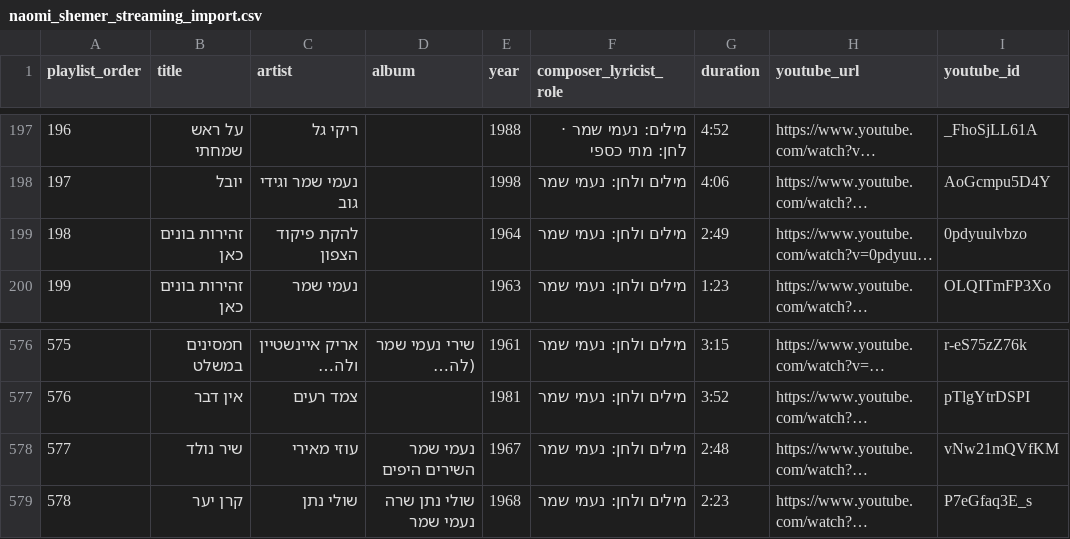
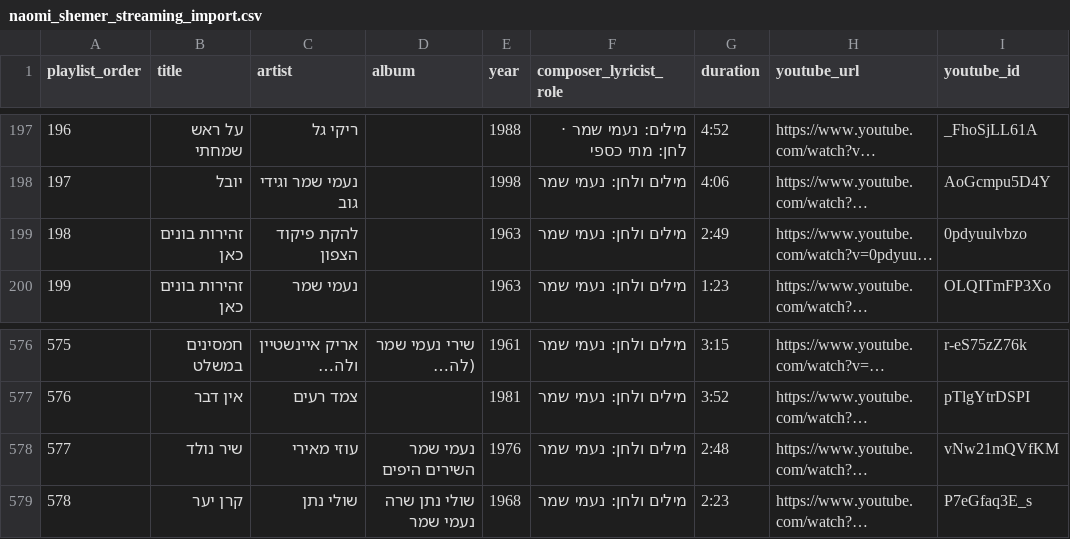
Before and after one commit to DMTsurel/naomi-shemer-playlist, a CSV file: naomi_shemer_streaming_import.csv, drawn as a sheet; only a part is shown, gaps mark what is left out; long unchanged cells end in …; the diff covers the shown part only; the diff names each change by its address in the sheet, - before the commit and + after, or states it on an @@ line.

```diff
--- a/naomi_shemer_streaming_import.csv
+++ b/naomi_shemer_streaming_import.csv
-E199 (year): 1964
+E199 (year): 1963
-E578 (year): 1967
+E578 (year): 1976
```
Also changed, not shown: 9 edited cells elsewhere in this file, naomi_shemer_songs.csv, naomi_shemer_youtube_playlist.csv, 8 other files.
